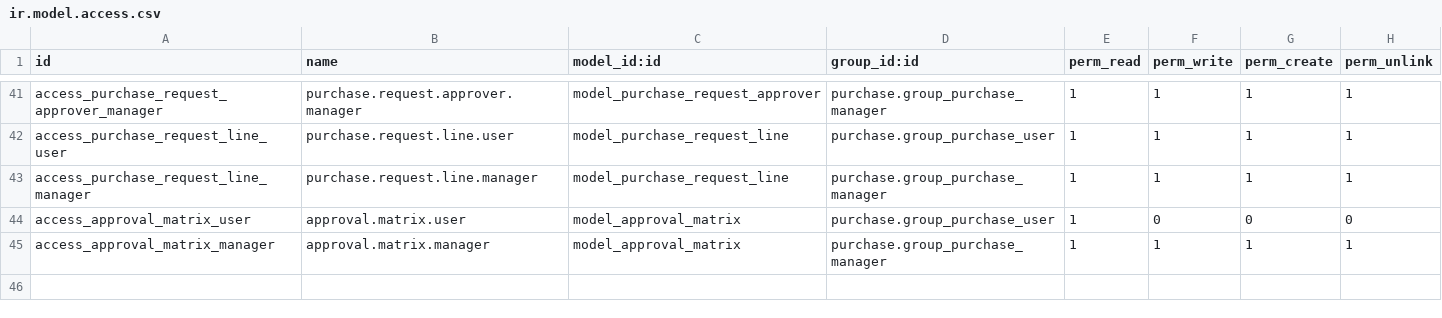
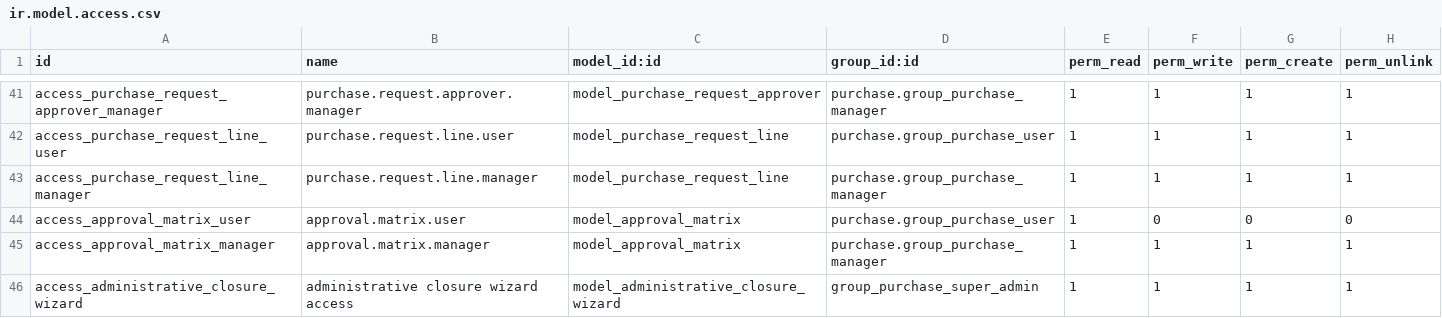
Before and after one commit to rtrice-edge/Edge-Autonomy-HSV, a CSV file: edge_module/security/ir.model.access.csv, drawn as a sheet; only a part is shown, gaps mark what is left out.

Commit message:
changing access to add the purchase super admin back in

```diff
--- a/edge_module/security/ir.model.access.csv
+++ b/edge_module/security/ir.model.access.csv
@@ -45 +45,2 @@ access_approval_matrix_user,approval.matrix.user,model_approval_matrix,purchase.
 access_approval_matrix_manager,approval.matrix.manager,model_approval_matrix,purchase.group_purchase_manager,1,1,1,1
+access_administrative_closure_wizard,administrative closure wizard access,model_administrative_closure_wizard,group_purchase_super_admin,1,1,1,1
```
